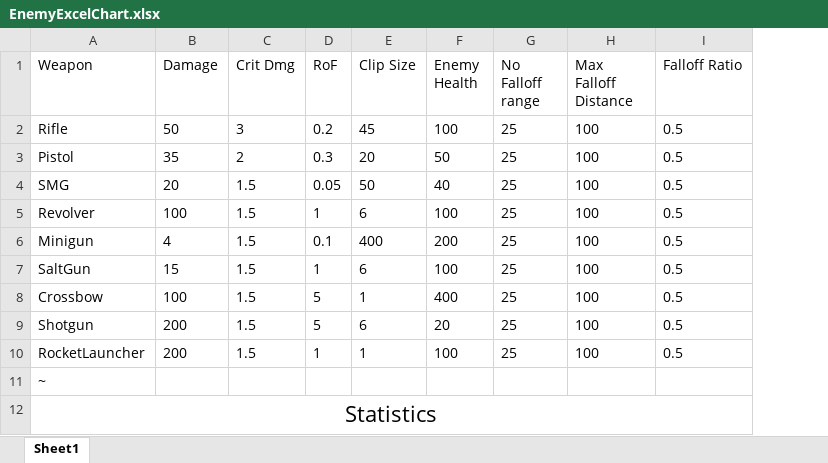
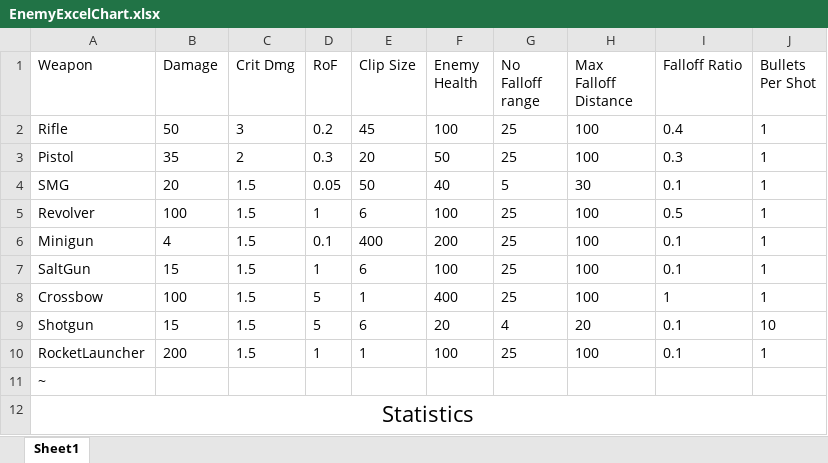
Before and after one commit to PsychShift/PsychShift, an Excel workbook: PsychShift/Assets/Editor/CSV/EnemyExcelChart.xlsx, sheet Sheet1, drawn as a sheet; only a part is shown; values as stored, in another font and other column widths than the file's, no borders; table styles not drawn; the diff covers the shown part only; the diff names each change by its address in the sheet, - before the commit and + after, or states it on an @@ line.

```diff
--- a/PsychShift/Assets/Editor/CSV/EnemyExcelChart.xlsx (sheet Sheet1)
+++ b/PsychShift/Assets/Editor/CSV/EnemyExcelChart.xlsx (sheet Sheet1)
+column J (Bullets Per Shot), rows 2-10: 1 | 1 | 1 | 1 | 1 | 1 | 1 | 10 | 1
-I2 (Falloff Ratio): 0.5
+I2 (Falloff Ratio): 0.4
-I3 (Falloff Ratio): 0.5
+I3 (Falloff Ratio): 0.3
-G4 (No Falloff range): 25
+G4 (No Falloff range): 5
-H4 (Max Falloff Distance): 100
+H4 (Max Falloff Distance): 30
-I4 (Falloff Ratio): 0.5
+I4 (Falloff Ratio): 0.1
-I6:I7 (Falloff Ratio): 0.5
+I6:I7 (Falloff Ratio): 0.1
-I8 (Falloff Ratio): 0.5
+I8 (Falloff Ratio): 1
-B9 (Damage): 200
+B9 (Damage): 15
-G9 (No Falloff range): 25
+G9 (No Falloff range): 4
-H9 (Max Falloff Distance): 100
+H9 (Max Falloff Distance): 20
-I9:I10 (Falloff Ratio): 0.5
+I9:I10 (Falloff Ratio): 0.1
```
Also changed, not shown: 21 edited cells elsewhere in this sheet, formulas that keep their value, 10 other files.
